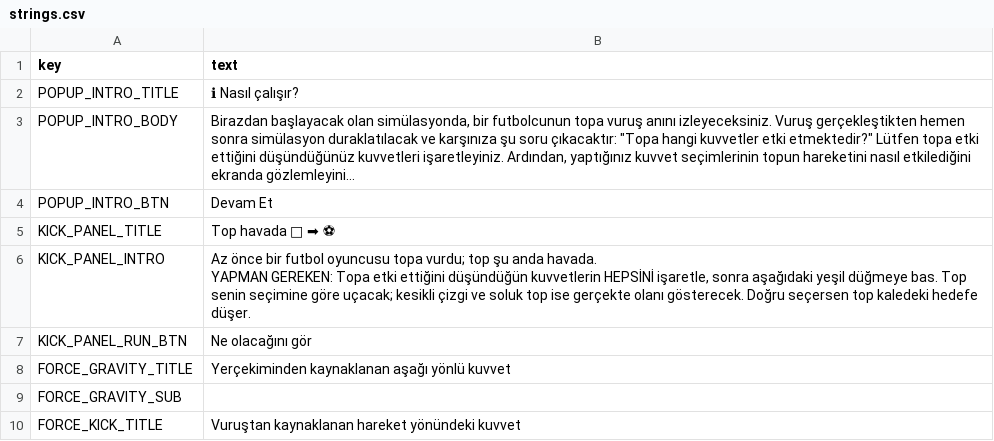
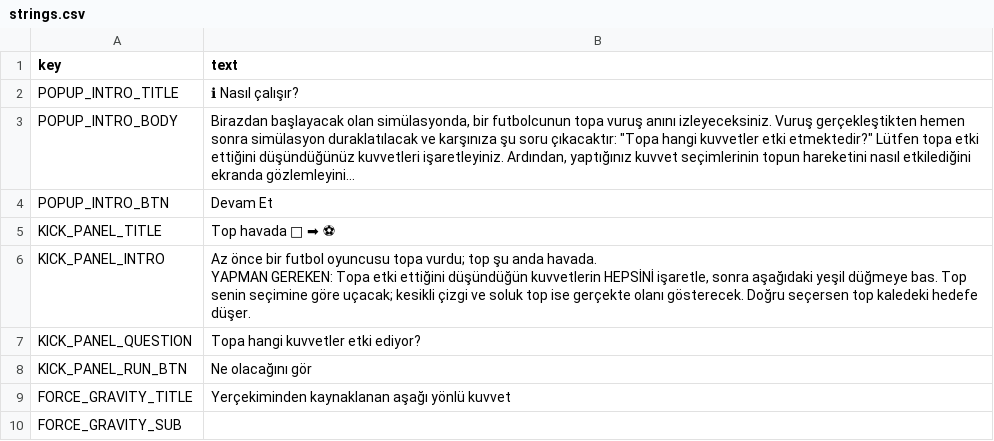
Before and after one commit to mertcanustun/Physics-Simulation-on-Misconceptions, a CSV file: localization/strings.csv, drawn as a sheet; only a part is shown; the shorter side is filled out with more unchanged rows; long unchanged cells end in …; the diff names each change by its address in the sheet, - before the commit and + after, or states it on an @@ line.

```diff
--- a/localization/strings.csv
+++ b/localization/strings.csv
+row 7: KICK_PANEL_QUESTION | Topa hangi kuvvetler etki ediyor?
```
Also changed, not shown: 5 other files.
